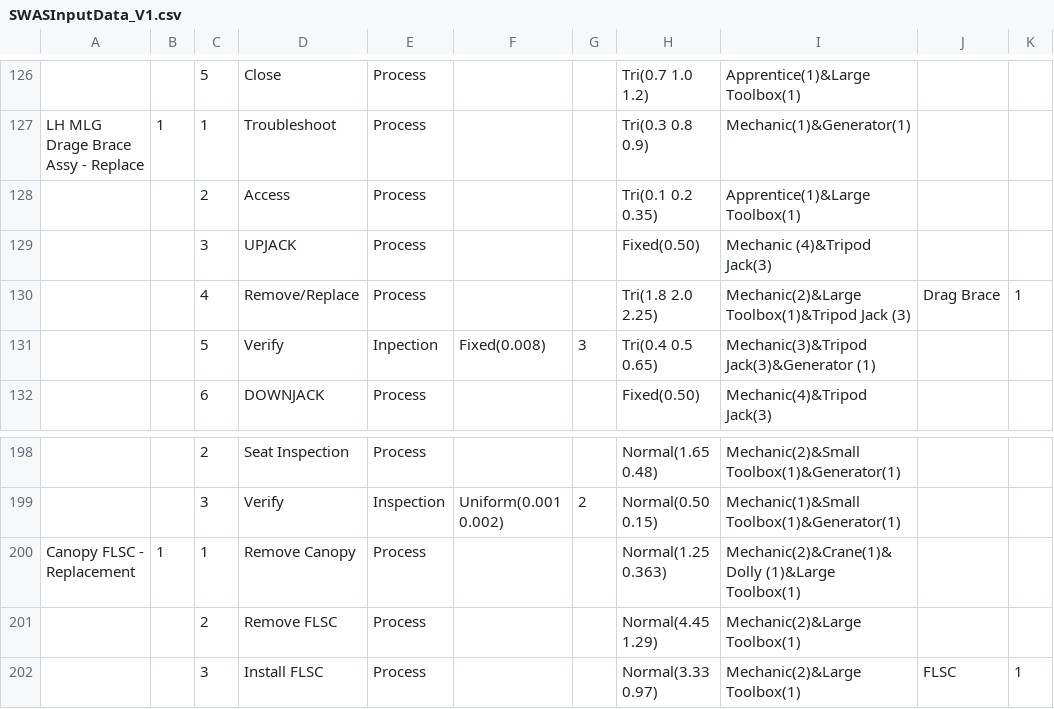
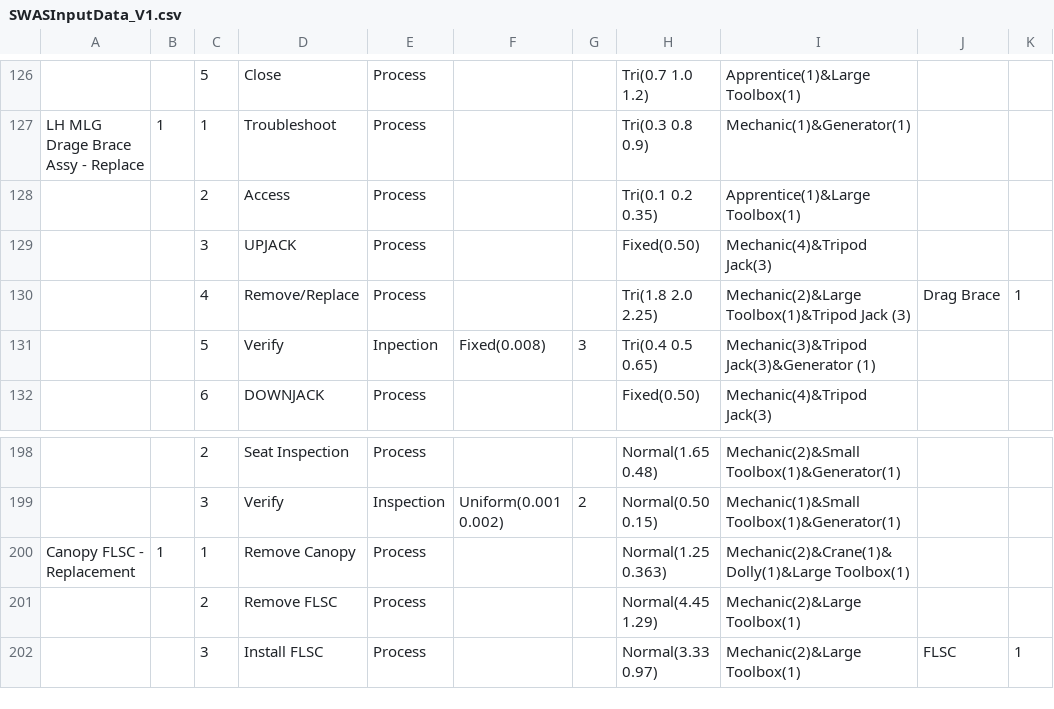
Before and after one commit to jsmit018/Capstone_SWAS, a CSV file: SWAS/SWASInputData_V1.csv, drawn as a sheet; only a part is shown, gaps mark what is left out; the diff names each change by its address in the sheet, - before the commit and + after, or states it on an @@ line.

```diff
--- a/SWAS/SWASInputData_V1.csv
+++ b/SWAS/SWASInputData_V1.csv
-I129: Mechanic (4)&Tripod Jack(3)
+I129: Mechanic(4)&Tripod Jack(3)
-I200: Mechanic(2)&Crane(1)&Dolly (1)&Large Toolbox(1)
+I200: Mechanic(2)&Crane(1)&Dolly(1)&Large Toolbox(1)
```
Also changed, not shown: 2 other files.
